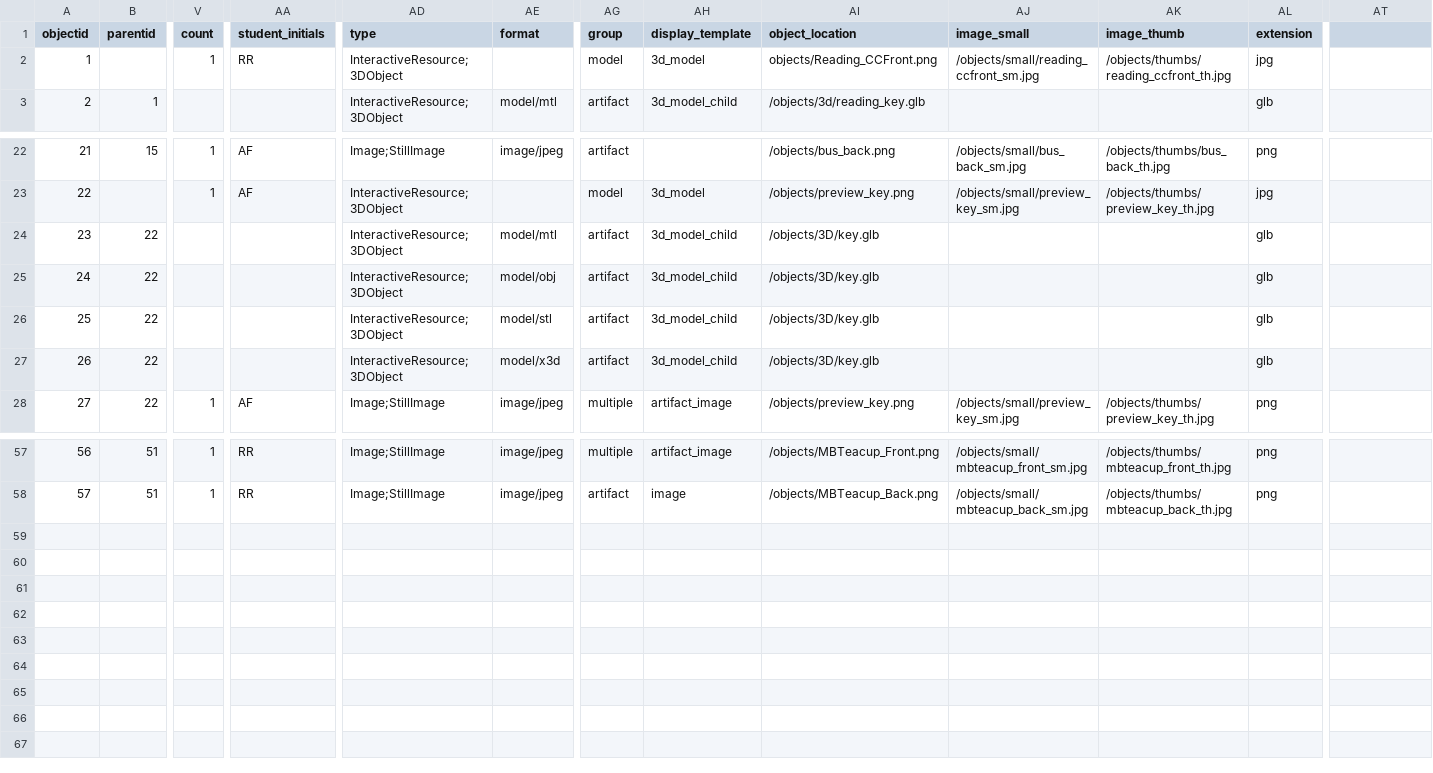
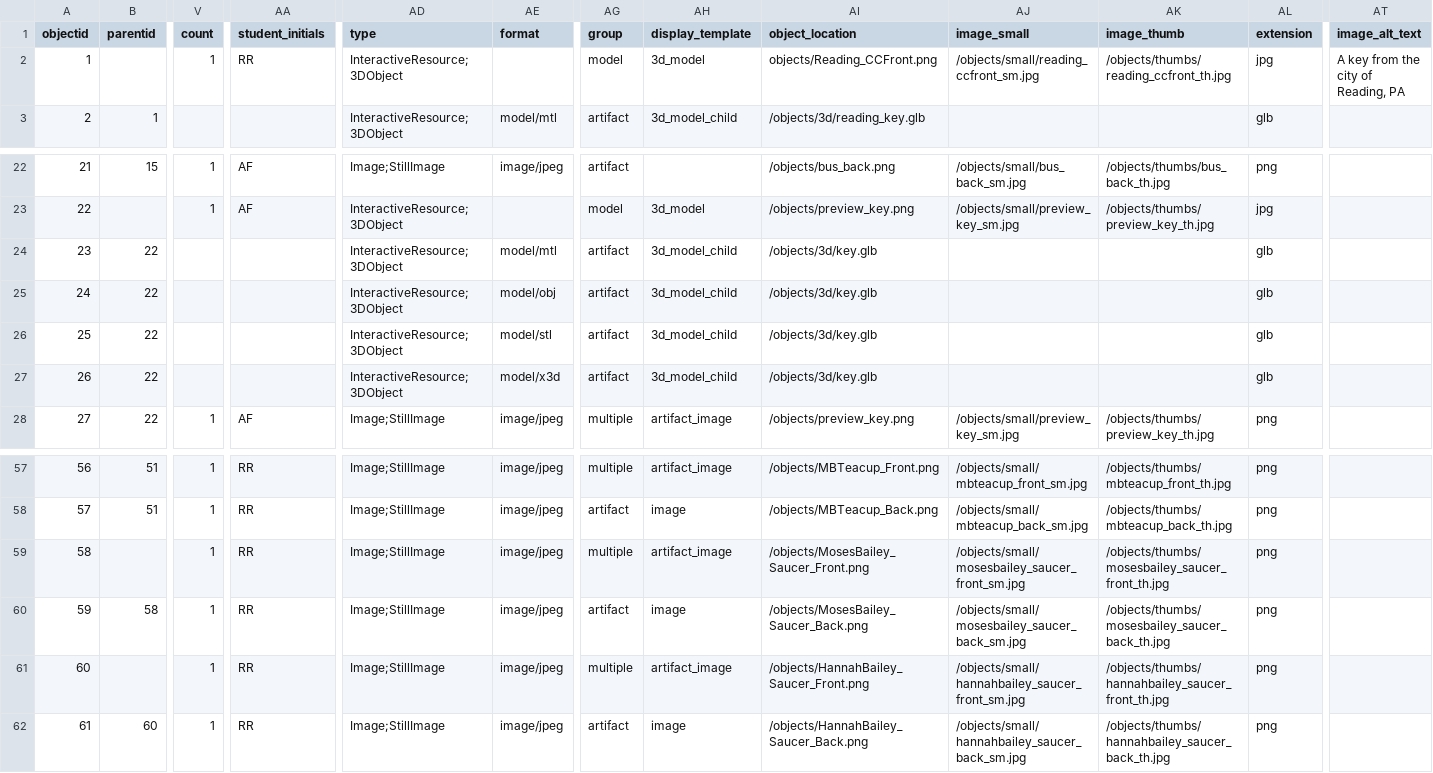
Before and after one commit to betovargas/test-demo, a CSV file: _data/artifacts.csv, drawn as a sheet; only a part is shown, gaps mark what is left out; rows hold the shown columns only; the diff names each change by its address in the sheet, - before the commit and + after, or states it on an @@ line.

Commit message:
fixed paths for wooden key

```diff
--- a/_data/artifacts.csv
+++ b/_data/artifacts.csv
-AT1: (empty)
+AT1: image_alt_text
-AT2 (image_alt_text): (empty)
+AT2 (image_alt_text): A key from the city of Reading, PA
-AI24:AI27 (object_location): /objects/3D/key.glb
+AI24:AI27 (object_location): /objects/3d/key.glb
+row 59: 58 |  | 1 | RR | Image;StillImage | image/jpeg | multiple | artifact_image | /objects/MosesBailey_Saucer_Front.png | /objects/small/mosesbailey_saucer_front_sm.jpg | /objects/thumbs/mosesbailey_saucer_front_th.jpg | png
+row 60: 59 | 58 | 1 | RR | Image;StillImage | image/jpeg | artifact | image | /objects/MosesBailey_Saucer_Back.png | /objects/small/mosesbailey_saucer_back_sm.jpg | /objects/thumbs/mosesbailey_saucer_back_th.jpg | png
+row 61: 60 |  | 1 | RR | Image;StillImage | image/jpeg | multiple | artifact_image | /objects/HannahBailey_Saucer_Front.png | /objects/small/hannahbailey_saucer_front_sm.jpg | /objects/thumbs/hannahbailey_saucer_front_th.jpg | png
+row 62: 61 | 60 | 1 | RR | Image;StillImage | image/jpeg | artifact | image | /objects/HannahBailey_Saucer_Back.png | /objects/small/hannahbailey_saucer_back_sm.jpg | /objects/thumbs/hannahbailey_saucer_back_th.jpg | png
```
